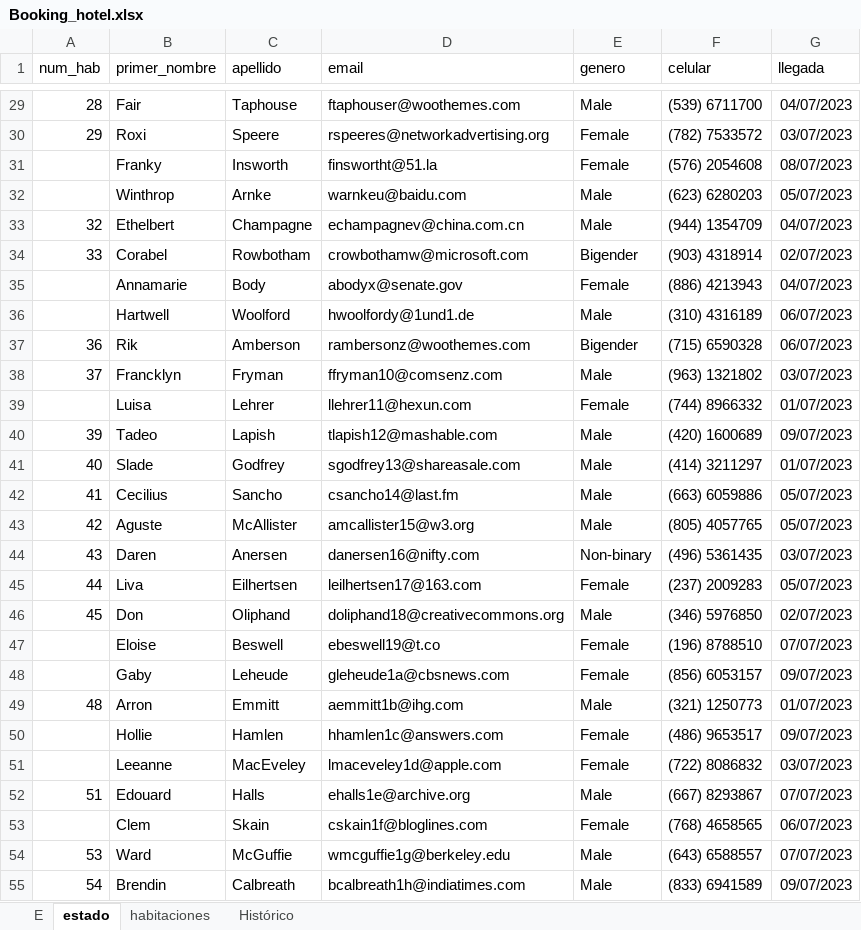
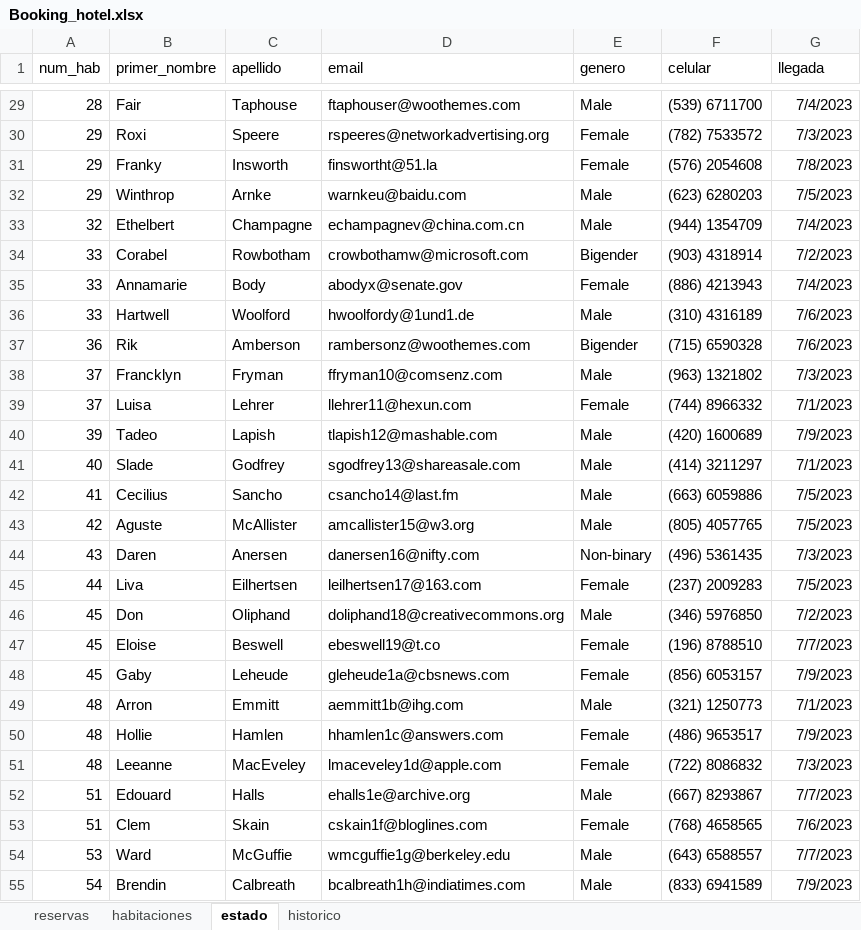
Before and after one commit to chalopa123/Proyecto-2-Gonzalo-Ramos-Virginia-Torrealba7-Adrian-Pinzon, an Excel workbook: src/database/Booking_hotel.xlsx, sheet estado, drawn as a sheet; only a part is shown, gaps mark what is left out; values as stored, in another font and other column widths than the file's, no borders; charts and pictures not drawn; the diff covers the shown part only; the diff names each change by its address in the sheet, - before the commit and + after, or states it on an @@ line.

```diff
--- a/src/database/Booking_hotel.xlsx (sheet estado)
+++ b/src/database/Booking_hotel.xlsx (sheet estado)
-sheet tab: E
+sheet tab: reservas
-sheet tab: Histórico
+sheet tab: historico
@@ sheet tab order changed: reservas | habitaciones | estado | historico @@
-G29 (llegada): 04/07/2023
+G29 (llegada): 7/4/2023
-G30 (llegada): 03/07/2023
+G30 (llegada): 7/3/2023
-A31:A32 (num_hab): (empty)
+A31:A32 (num_hab): 29
-G31 (llegada): 08/07/2023
+G31 (llegada): 7/8/2023
-G32 (llegada): 05/07/2023
+G32 (llegada): 7/5/2023
-G33 (llegada): 04/07/2023
+G33 (llegada): 7/4/2023
-G34 (llegada): 02/07/2023
+G34 (llegada): 7/2/2023
-A35:A36 (num_hab): (empty)
+A35:A36 (num_hab): 33
-G35 (llegada): 04/07/2023
+G35 (llegada): 7/4/2023
-G36:G37 (llegada): 06/07/2023
+G36:G37 (llegada): 7/6/2023
-G38 (llegada): 03/07/2023
+G38 (llegada): 7/3/2023
-A39 (num_hab): (empty)
+A39 (num_hab): 37
-G39 (llegada): 01/07/2023
+G39 (llegada): 7/1/2023
-G40 (llegada): 09/07/2023
+G40 (llegada): 7/9/2023
-G41 (llegada): 01/07/2023
+G41 (llegada): 7/1/2023
-G42:G43 (llegada): 05/07/2023
+G42:G43 (llegada): 7/5/2023
-G44 (llegada): 03/07/2023
+G44 (llegada): 7/3/2023
-G45 (llegada): 05/07/2023
+G45 (llegada): 7/5/2023
-G46 (llegada): 02/07/2023
+G46 (llegada): 7/2/2023
-A47:A48 (num_hab): (empty)
+A47:A48 (num_hab): 45
-G47 (llegada): 07/07/2023
+G47 (llegada): 7/7/2023
-G48 (llegada): 09/07/2023
+G48 (llegada): 7/9/2023
-G49 (llegada): 01/07/2023
+G49 (llegada): 7/1/2023
-A50:A51 (num_hab): (empty)
+A50:A51 (num_hab): 48
-G50 (llegada): 09/07/2023
+G50 (llegada): 7/9/2023
-G51 (llegada): 03/07/2023
+G51 (llegada): 7/3/2023
-G52 (llegada): 07/07/2023
+G52 (llegada): 7/7/2023
-A53 (num_hab): (empty)
+A53 (num_hab): 51
-G53 (llegada): 06/07/2023
+G53 (llegada): 7/6/2023
-G54 (llegada): 07/07/2023
+G54 (llegada): 7/7/2023
-G55 (llegada): 09/07/2023
+G55 (llegada): 7/9/2023
```
Also changed, not shown: 332 edited cells elsewhere in this sheet, sheet reservas, sheet historico, charts or pictures, 54 other files.
